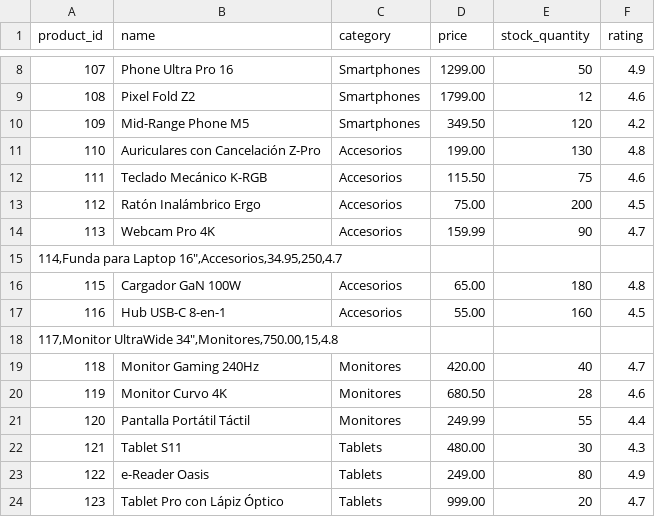
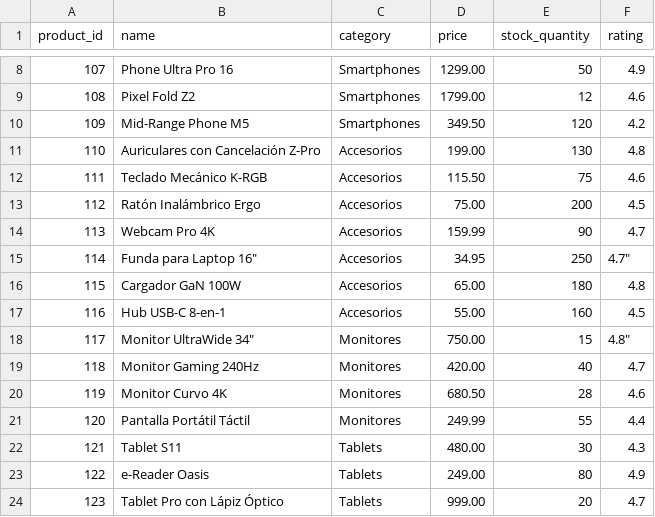
Before and after one commit to jriatiga/dataset, a CSV file: productosTaller4.csv, drawn as a sheet; only a part is shown, gaps mark what is left out; removed rows and columns are numbered as before the commit, all else as after; the diff names each change by its address in the sheet, - before the commit and + after, or states it on an @@ line.

Commit message:
Update productosTaller4.csv

```diff
--- a/productosTaller4.csv
+++ b/productosTaller4.csv
-row 15: 114,Funda para Laptop 16",Accesorios,34.95,250,4.7
+row 15: 114 | Funda para Laptop 16" | Accesorios | 34.95 | 250 | 4.7"
-row 18: 117,Monitor UltraWide 34",Monitores,750.00,15,4.8
+row 18: 117 | Monitor UltraWide 34" | Monitores | 750.00 | 15 | 4.8"
```
